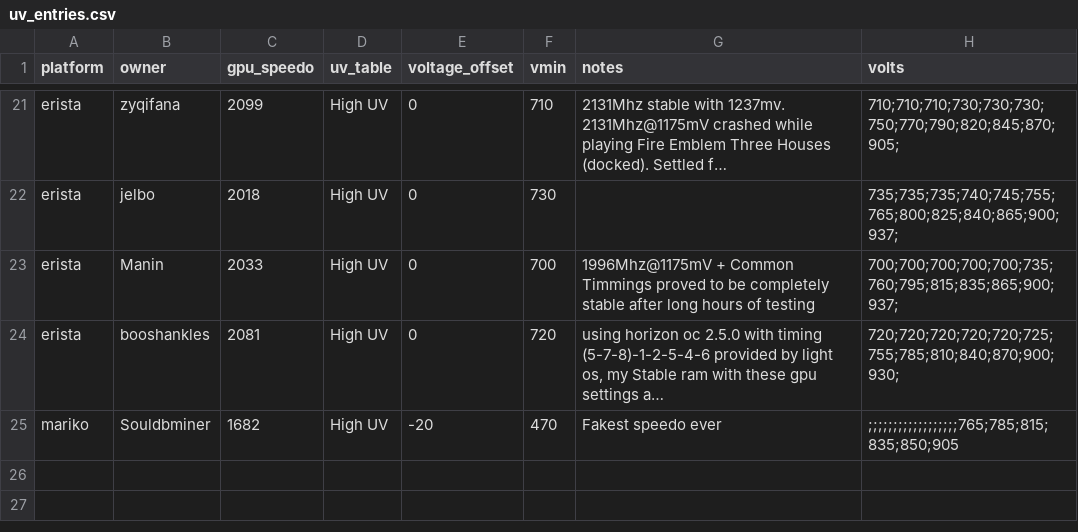
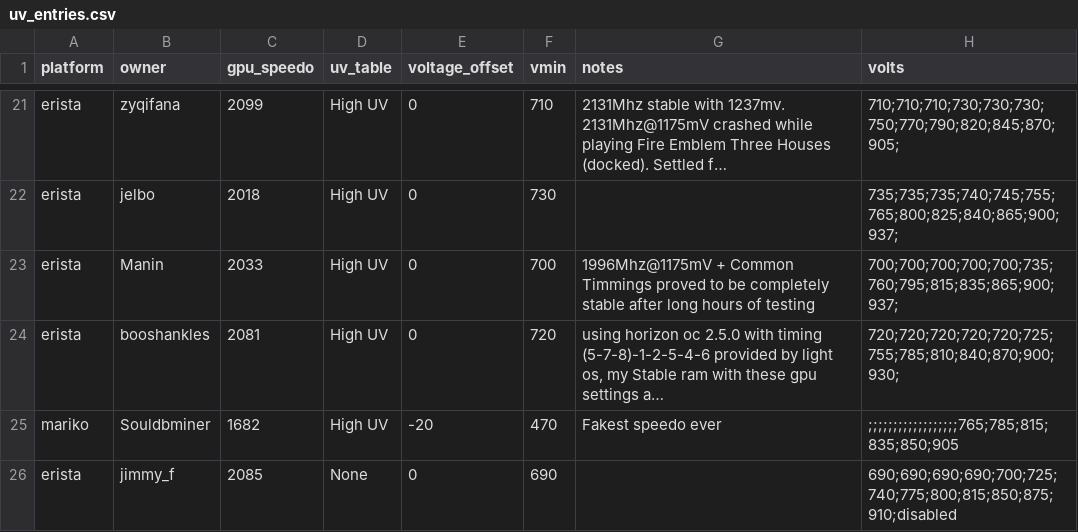
Before and after one commit to Horizon-OC/speedodb, a CSV file: data/uv_entries.csv, drawn as a sheet; only a part is shown, gaps mark what is left out; long unchanged cells end in …; the diff names each change by its address in the sheet, - before the commit and + after, or states it on an @@ line.

```diff
--- a/data/uv_entries.csv
+++ b/data/uv_entries.csv
+row 26: erista | jimmy_f | 2085 | None | 0 | 690 |  | 690;690;690;690;700;725;740;775;800;815;850;875;910;disabled
```
Also changed, not shown: 1 other file.
